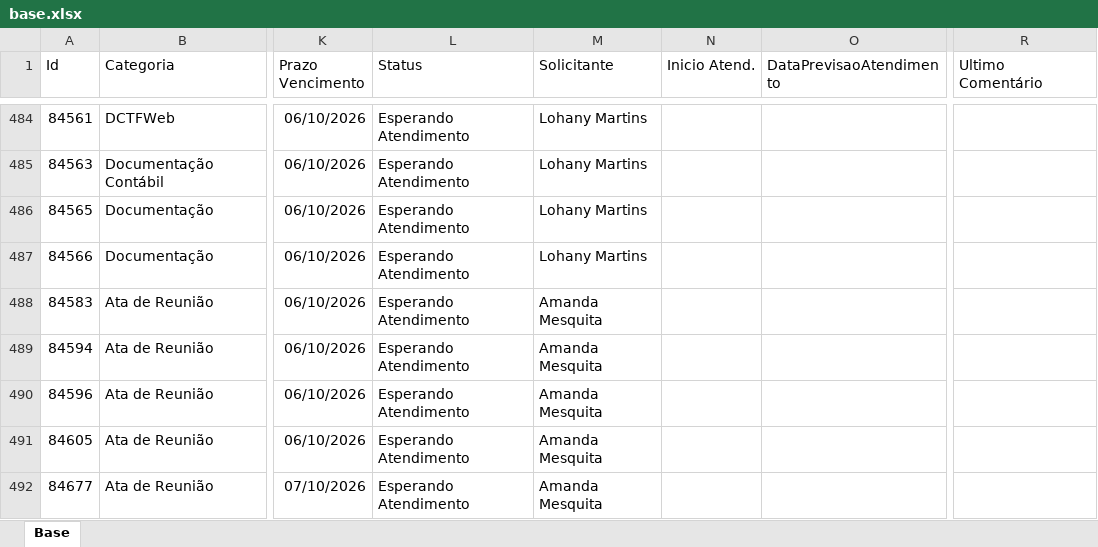
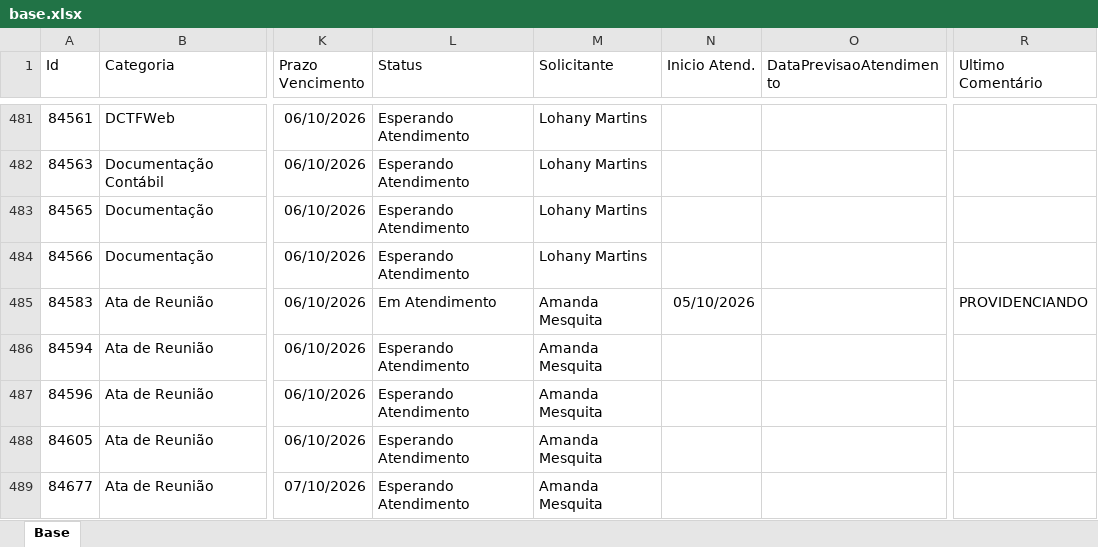
Before and after one commit to Controladoria-MG/Portal-dos-chamados, an Excel workbook: data/base.xlsx, sheet Base, drawn as a sheet; only a part is shown, gaps mark what is left out; values as stored, in another font and other column widths than the file's, no borders; table styles not drawn; addresses are those after the commit; the diff covers the shown part only; the diff names each change by its address in the sheet, - before the commit and + after, or states it on an @@ line.

```diff
--- a/data/base.xlsx (sheet Base)
+++ b/data/base.xlsx (sheet Base)
-L485 (Status): Esperando Atendimento
+L485 (Status): Em Atendimento
-N485 (Inicio Atend.): (empty)
+N485 (Inicio Atend.): 05/10/2026
-R485 (Ultimo Comentário): (empty)
+R485 (Ultimo Comentário): PROVIDENCIANDO
```
Also changed, not shown: 7 added rows, 6 removed rows, 3 moved rows and 30 edited cells elsewhere in this sheet, 2 other files.
